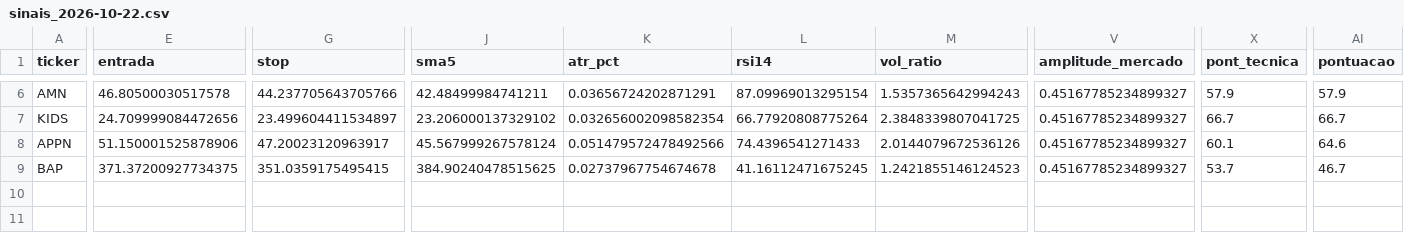
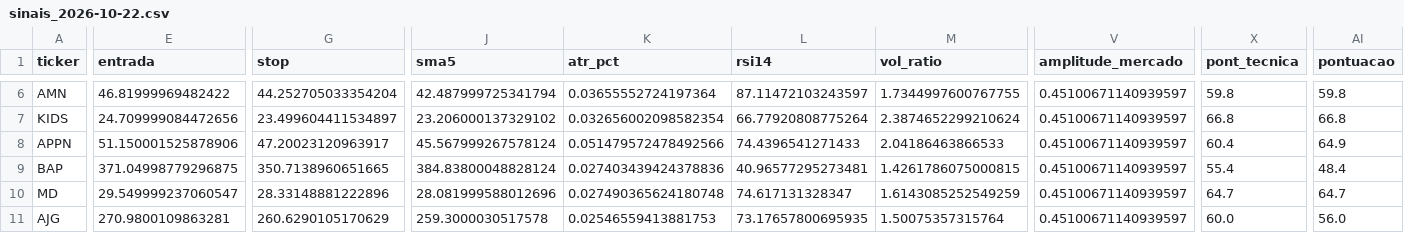
Before and after one commit to diogopestana01/analista-acoes, a CSV file: data/sinais_2026-10-22.csv, drawn as a sheet; only a part is shown, gaps mark what is left out; rows hold the shown columns only; the diff covers the shown part only; the diff names each change by its address in the sheet, - before the commit and + after, or states it on an @@ line.

```diff
--- a/data/sinais_2026-10-22.csv
+++ b/data/sinais_2026-10-22.csv
-E6 (entrada): 46.80500030517578
+E6 (entrada): 46.81999969482422
-G6 (stop): 44.237705643705766
+G6 (stop): 44.252705033354204
-J6 (sma5): 42.48499984741211
+J6 (sma5): 42.487999725341794
-K6 (atr_pct): 0.03656724202871291
+K6 (atr_pct): 0.03655552724197364
-L6 (rsi14): 87.09969013295154
+L6 (rsi14): 87.11472103243597
-M6 (vol_ratio): 1.5357365642994243
+M6 (vol_ratio): 1.7344997600767755
-V6:V9 (amplitude_mercado): 0.45167785234899327
+V6:V9 (amplitude_mercado): 0.45100671140939597
-X6 (pont_tecnica): 57.9
+X6 (pont_tecnica): 59.8
-AI6 (pontuacao): 57.9
+AI6 (pontuacao): 59.8
-M7 (vol_ratio): 2.3848339807041725
+M7 (vol_ratio): 2.3874652299210624
-X7 (pont_tecnica): 66.7
+X7 (pont_tecnica): 66.8
-AI7 (pontuacao): 66.7
+AI7 (pontuacao): 66.8
-M8 (vol_ratio): 2.0144079672536126
+M8 (vol_ratio): 2.04186463866533
-X8 (pont_tecnica): 60.1
+X8 (pont_tecnica): 60.4
-AI8 (pontuacao): 64.6
+AI8 (pontuacao): 64.9
-E9 (entrada): 371.37200927734375
+E9 (entrada): 371.04998779296875
-G9 (stop): 351.0359175495415
+G9 (stop): 350.7138960651665
-J9 (sma5): 384.90240478515625
+J9 (sma5): 384.83800048828124
-K9 (atr_pct): 0.02737967754674678
+K9 (atr_pct): 0.027403439424378836
-L9 (rsi14): 41.16112471675245
+L9 (rsi14): 40.96577295273481
-M9 (vol_ratio): 1.2421855146124523
+M9 (vol_ratio): 1.4261786075000815
-X9 (pont_tecnica): 53.7
+X9 (pont_tecnica): 55.4
-AI9 (pontuacao): 46.7
+AI9 (pontuacao): 48.4
+row 10: MD | 29.549999237060547 | 28.33148881222896 | 28.081999588012696 | 0.027490365624180748 | 74.617131328347 | 1.6143085252549259 | 0.45100671140939597 | 64.7 | 64.7
+row 11: AJG | 270.9800109863281 | 260.6290105170629 | 259.3000030517578 | 0.02546559413881753 | 73.17657800695935 | 1.50075357315764 | 0.45100671140939597 | 60.0 | 56.0
```
Also changed, not shown: 34 edited cells elsewhere in this file, data/historico_sinais.csv.
